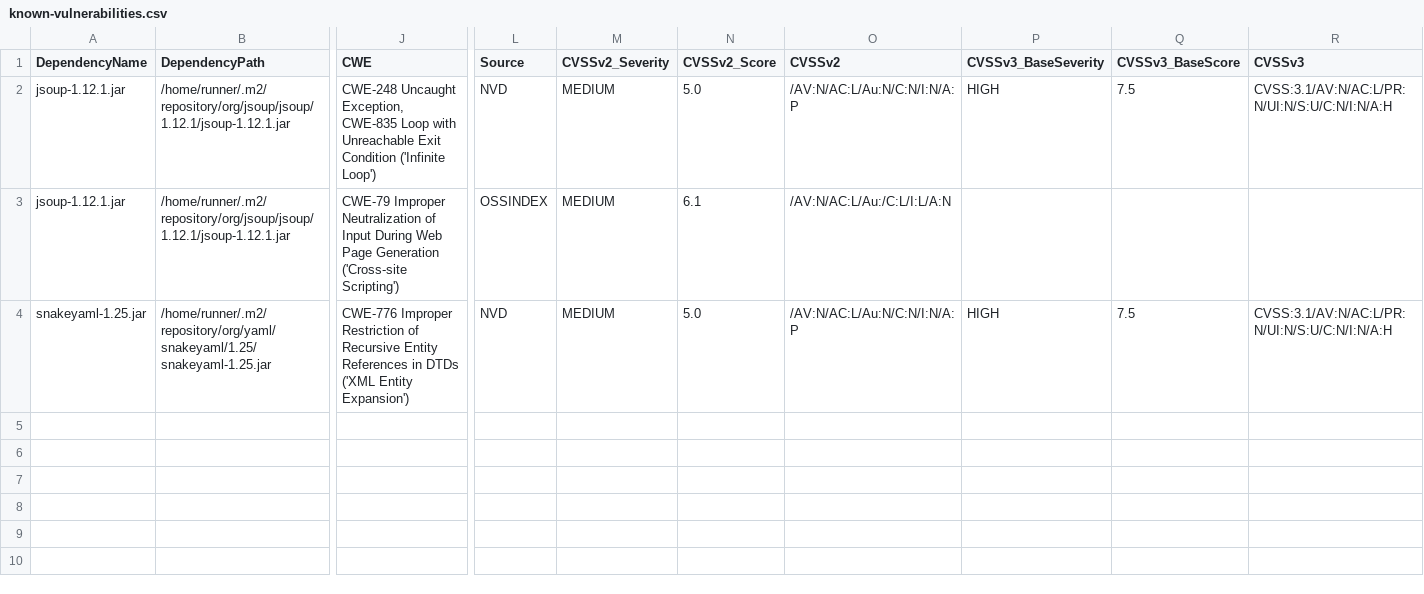
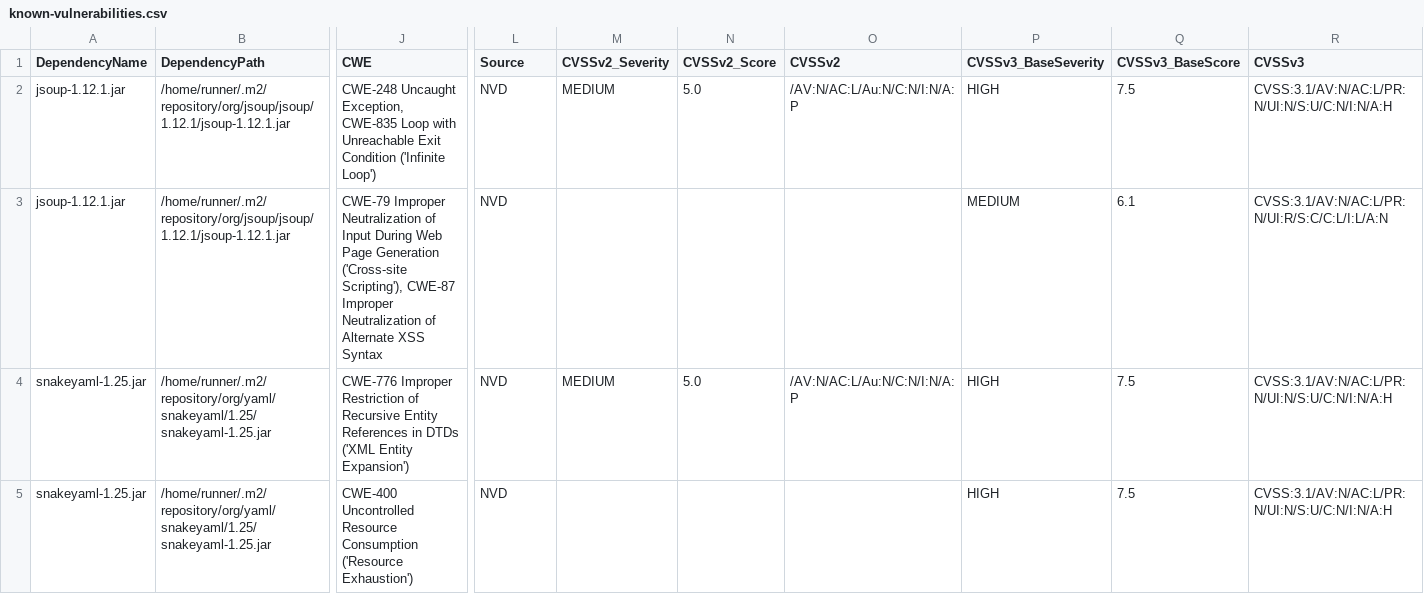
Before and after one commit to piotr-yuxuan/walter-ci, a CSV file: doc/known-vulnerabilities.csv, drawn as a sheet; only a part is shown, gaps mark what is left out; rows hold the shown columns only; the diff names each change by its address in the sheet, - before the commit and + after, or states it on an @@ line.

Commit message:
Update known vulnerabilities

```diff
--- a/doc/known-vulnerabilities.csv
+++ b/doc/known-vulnerabilities.csv
-J3 (CWE): …Generation ('Cross-site Scripting')
+J3 (CWE): …Generation ('Cross-site Scripting'), CWE-87 Improper Neutralization of Alternate XSS Syntax
-L3 (Source): OSSINDEX
+L3 (Source): NVD
-M3 (CVSSv2_Severity): MEDIUM
+M3 (CVSSv2_Severity): (empty)
-N3 (CVSSv2_Score): 6.1
+N3 (CVSSv2_Score): (empty)
-O3 (CVSSv2): /AV:N/AC:L/Au:/C:L/I:L/A:N
+O3 (CVSSv2): (empty)
-P3 (CVSSv3_BaseSeverity): (empty)
+P3 (CVSSv3_BaseSeverity): MEDIUM
-Q3 (CVSSv3_BaseScore): (empty)
+Q3 (CVSSv3_BaseScore): 6.1
-R3 (CVSSv3): (empty)
+R3 (CVSSv3): CVSS:3.1/AV:N/AC:L/PR:N/UI:R/S:C/C:L/I:L/A:N
+row 5: snakeyaml-1.25.jar | /home/runner/.m2/repository/org/yaml/snakeyaml/1.25/snakeyaml-1.25.jar | CWE-400 Uncontrolled Resource Consumption ('Resource Exhaustion') | NVD |  |  |  | HIGH | 7.5 | CVSS:3.1/AV:N/AC:L/PR:N/UI:N/S:U/C:N/I:N/A:H
```
